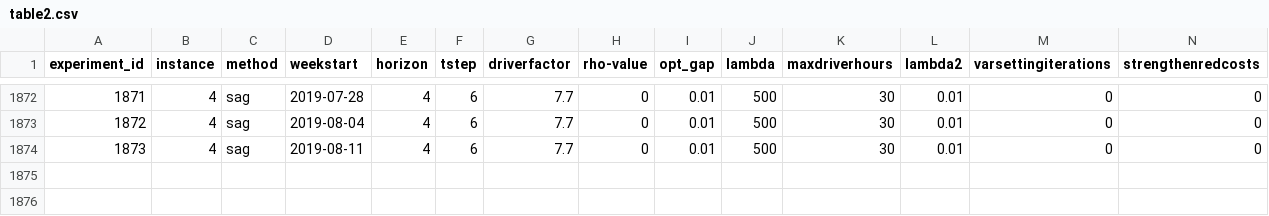
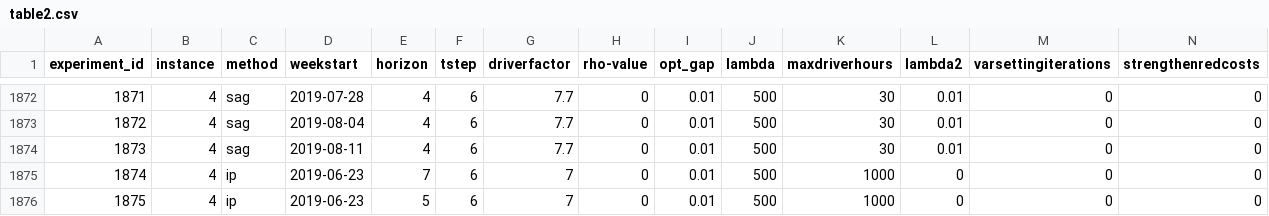
Before and after one commit to alexschmid3/relaylogistics, a CSV file: data/table2.csv, drawn as a sheet; only a part is shown, gaps mark what is left out; rows hold the shown columns only; the diff names each change by its address in the sheet, - before the commit and + after, or states it on an @@ line.

```diff
--- a/data/table2.csv
+++ b/data/table2.csv
+row 1875: 1874 | 4 | ip | 2019-06-23 | 7 | 6 | 7 | 0 | 0.01 | 500 | 1000 | 0 | 0 | 0
+row 1876: 1875 | 4 | ip | 2019-06-23 | 5 | 6 | 7 | 0 | 0.01 | 500 | 1000 | 0 | 0 | 0
```
Also changed, not shown: data/table3.csv, 10 other files.
